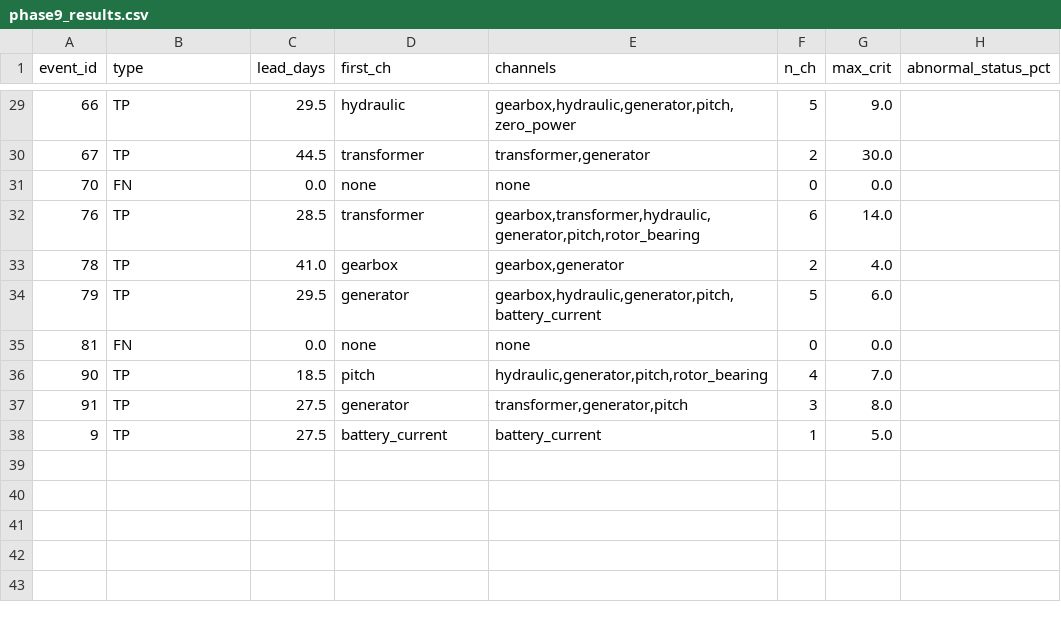
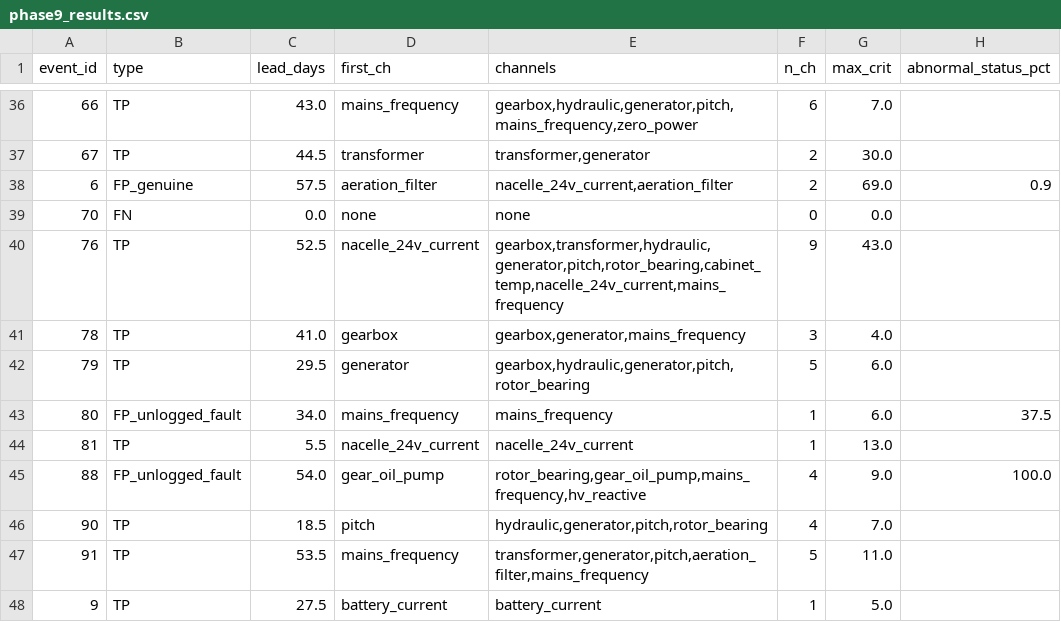
Before and after one commit to nijatbadalov04-alt/WindFarmC-PGNN, a CSV file: results/phase9_results.csv, drawn as a sheet; only a part is shown, gaps mark what is left out; the diff covers the shown part only.

Commit message:
feat: Phase 9 v2 - 17-channel system with 5 sigma-drift sensors - 24/27 TP (88.9%), lead=34.1d

```diff
--- a/results/phase9_results.csv
+++ b/results/phase9_results.csv
@@ -29,10 +36,13 @@ event_id,type,lead_days,first_ch,channels,n_ch,max_crit,abnormal_status_pct
-66,TP,29.5,hydraulic,"gearbox,hydraulic,generator,pitch,zero_power",5,9.0,
+66,TP,43.0,mains_frequency,"gearbox,hydraulic,generator,pitch,mains_frequency,zero_power",6,7.0,
 67,TP,44.5,transformer,"transformer,generator",2,30.0,
+6,FP_genuine,57.5,aeration_filter,"nacelle_24v_current,aeration_filter",2,69.0,0.9
 70,FN,0.0,none,none,0,0.0,
-76,TP,28.5,transformer,"gearbox,transformer,hydraulic,generator,pitch,rotor_bearing",6,14.0,
-78,TP,41.0,gearbox,"gearbox,generator",2,4.0,
-79,TP,29.5,generator,"gearbox,hydraulic,generator,pitch,battery_current",5,6.0,
-81,FN,0.0,none,none,0,0.0,
+76,TP,52.5,nacelle_24v_current,"gearbox,transformer,hydraulic,generator,pitch,rotor_bearing,cabinet_temp,nacelle_24v_current,mains_frequency",9,43.0,
+78,TP,41.0,gearbox,"gearbox,generator,mains_frequency",3,4.0,
+79,TP,29.5,generator,"gearbox,hydraulic,generator,pitch,rotor_bearing",5,6.0,
+80,FP_unlogged_fault,34.0,mains_frequency,mains_frequency,1,6.0,37.5
+81,TP,5.5,nacelle_24v_current,nacelle_24v_current,1,13.0,
+88,FP_unlogged_fault,54.0,gear_oil_pump,"rotor_bearing,gear_oil_pump,mains_frequency,hv_reactive",4,9.0,100.0
 90,TP,18.5,pitch,"hydraulic,generator,pitch,rotor_bearing",4,7.0,
-91,TP,27.5,generator,"transformer,generator,pitch",3,8.0,
+91,TP,53.5,mains_frequency,"transformer,generator,pitch,aeration_filter,mains_frequency",5,11.0,
 9,TP,27.5,battery_current,battery_current,1,5.0,
```
Also changed, not shown: 7 added rows and 56 edited cells elsewhere in this file, 6 other files.
